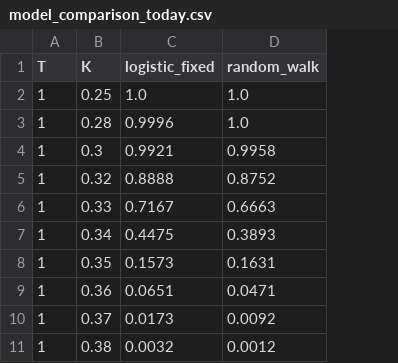
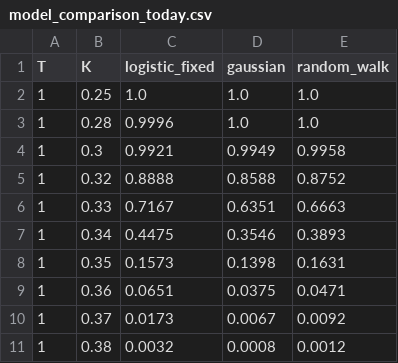
Before and after one commit to arnavnair229/obesity-vol-surface, a CSV file: outputs/model_comparison_today.csv, drawn as a sheet; only a part is shown; the diff names each change by its address in the sheet, - before the commit and + after, or states it on an @@ line.

```diff
--- a/outputs/model_comparison_today.csv
+++ b/outputs/model_comparison_today.csv
+column D (gaussian), rows 2-11: 1.0 | 1.0 | 0.9949 | 0.8588 | 0.6351 | 0.3546 | 0.1398 | 0.0375 | 0.0067 | 0.0008
```
Also changed, not shown: outputs/backtest_by_origin.csv, outputs/backtest_national.csv, 26 other files.
